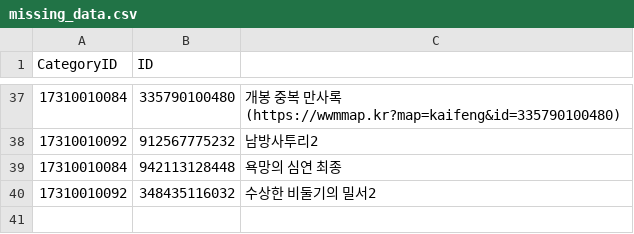
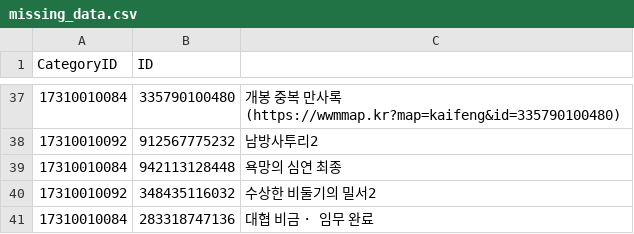
Before and after one commit to yhellos3327-eng/wwmkoreamap, a CSV file: missing_data.csv, drawn as a sheet; only a part is shown, gaps mark what is left out; the diff names each change by its address in the sheet, - before the commit and + after, or states it on an @@ line.

```diff
--- a/missing_data.csv
+++ b/missing_data.csv
+row 41: 17310010084 | 283318747136 | 대협 비금 · 임무 완료
```
Also changed, not shown: translation.csv, 1 other file.
